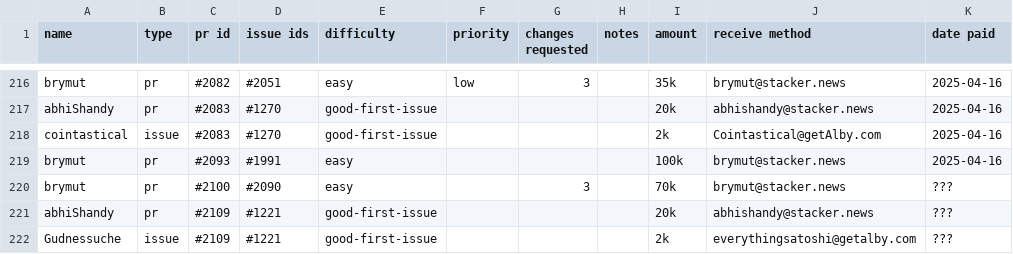
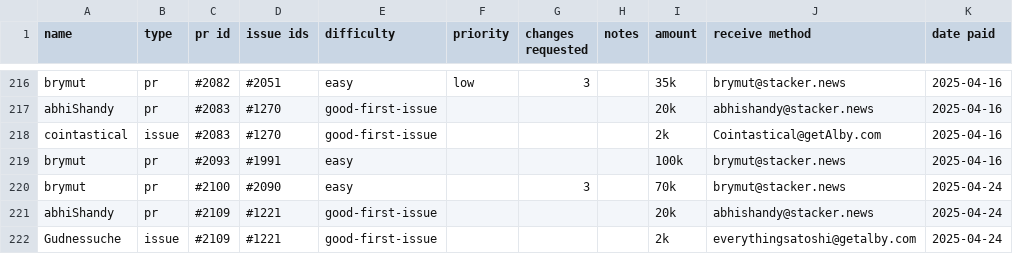
Before and after one commit to stashernews/stasher-news, a CSV file: awards.csv, drawn as a sheet; only a part is shown, gaps mark what is left out.

Commit message:
make awards payouts

```diff
--- a/awards.csv
+++ b/awards.csv
@@ -219,4 +219,4 @@ cointastical,issue,#2083,#1270,good-first-issue,,,,2k,Cointastical@getAlby.com,2
 brymut,pr,#2093,#1991,easy,,,,100k,brymut@stacker.news,2025-04-16
-brymut,pr,#2100,#2090,easy,,3,,70k,brymut@stacker.news,???
-abhiShandy,pr,#2109,#1221,good-first-issue,,,,20k,abhishandy@stacker.news,???
-Gudnessuche,issue,#2109,#1221,good-first-issue,,,,2k,everythingsatoshi@getalby.com,???
+brymut,pr,#2100,#2090,easy,,3,,70k,brymut@stacker.news,2025-04-24
+abhiShandy,pr,#2109,#1221,good-first-issue,,,,20k,abhishandy@stacker.news,2025-04-24
+Gudnessuche,issue,#2109,#1221,good-first-issue,,,,2k,everythingsatoshi@getalby.com,2025-04-24
```
